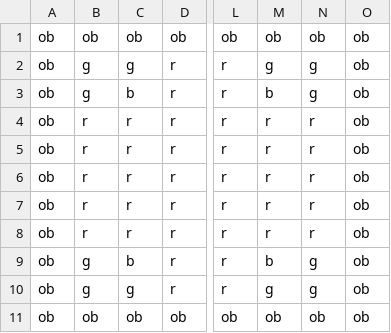
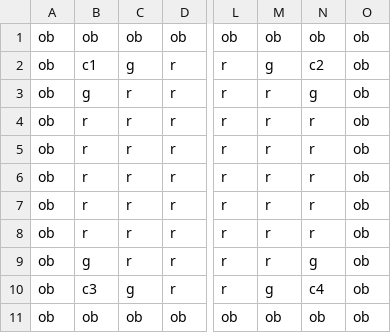
Before and after one commit to ErnestAroozoo/Bomberman, a CSV file: winter map.csv, drawn as a sheet; only a part is shown, gaps mark what is left out; the diff names each change by its address in the sheet, - before the commit and + after, or states it on an @@ line.

```diff
--- a/winter map.csv
+++ b/winter map.csv
-B2: g
+B2: c1
-N2: g
+N2: c2
-C3: b
+C3: r
-M3: b
+M3: r
-C9: b
+C9: r
-M9: b
+M9: r
-B10: g
+B10: c3
-N10: g
+N10: c4
```
Also changed, not shown: 8 other files.
